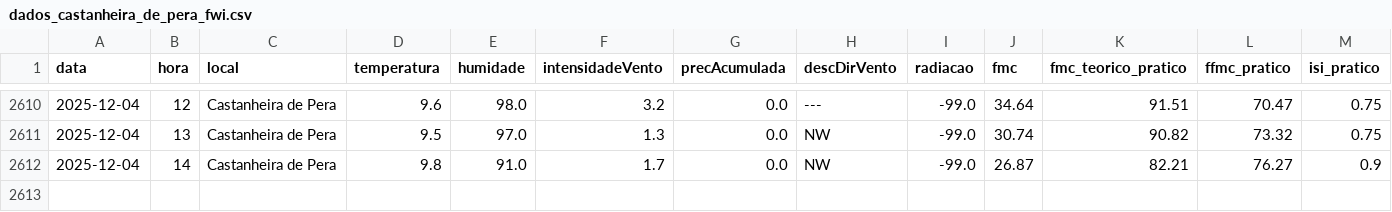
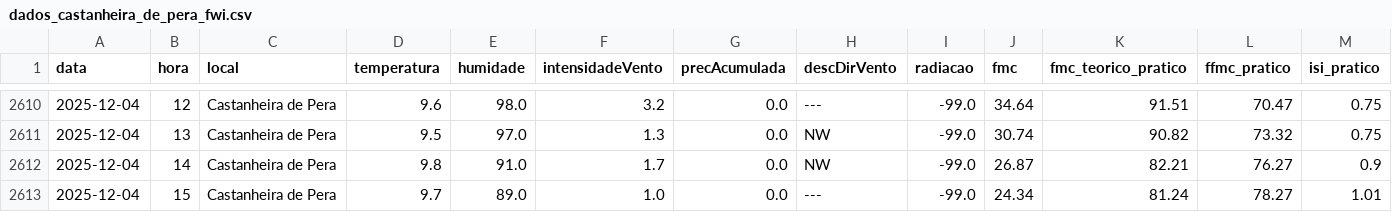
Before and after one commit to 23657/fwi-pipeline-ipt, a CSV file: dados_castanheira_de_pera_fwi.csv, drawn as a sheet; only a part is shown, gaps mark what is left out; rows hold the shown columns only; the diff names each change by its address in the sheet, - before the commit and + after, or states it on an @@ line.

```diff
--- a/dados_castanheira_de_pera_fwi.csv
+++ b/dados_castanheira_de_pera_fwi.csv
+row 2613: 2025-12-04 | 15 | Castanheira de Pera | 9.7 | 89.0 | 1.0 | 0.0 | --- | -99.0 | 24.34 | 81.24 | 78.27 | 1.01
```
Also changed, not shown: dados_ferreira_do_zezere_fwi.csv, dados_macao_fwi.csv, 2 other files.
